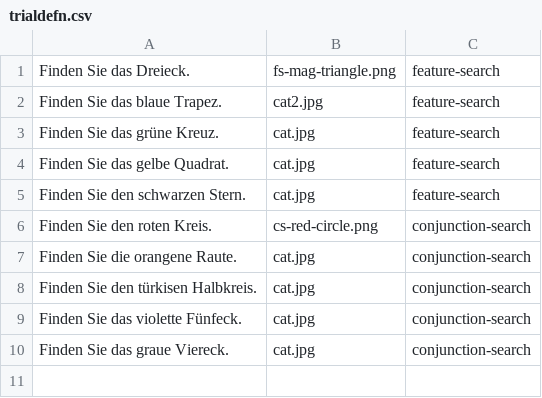
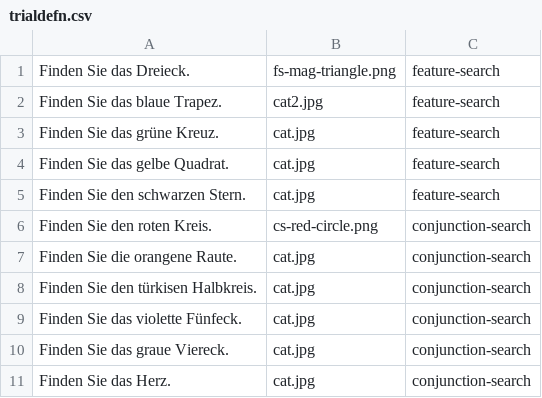
Before and after one commit to tomschilling/visual-search, a CSV file: trialdefn.csv, drawn as a sheet.

```diff
--- a/trialdefn.csv
+++ b/trialdefn.csv
@@ -10 +10,2 @@ Finden Sie das violette Fünfeck., cat.jpg, conjunction-search
 Finden Sie das graue Viereck., cat.jpg, conjunction-search
+Finden Sie das Herz., cat.jpg, conjunction-search
```
Also changed, not shown: 1 other file.
